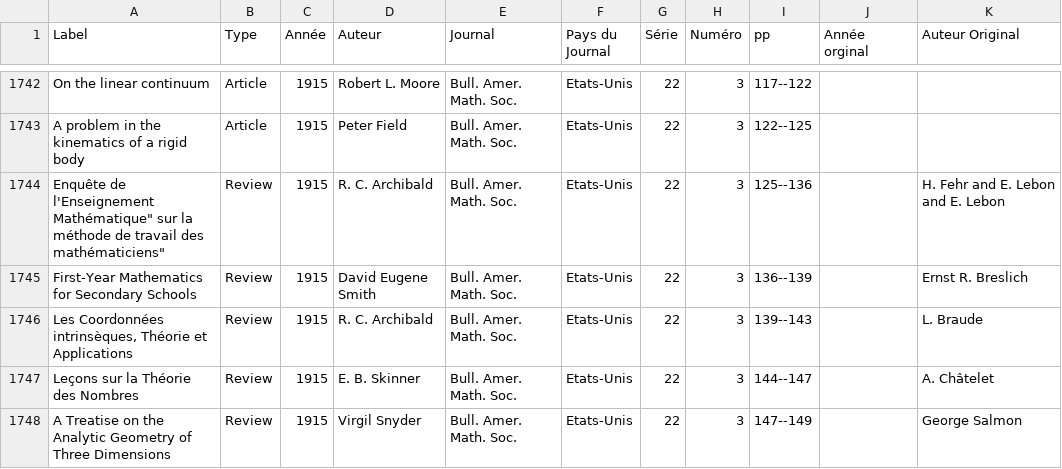
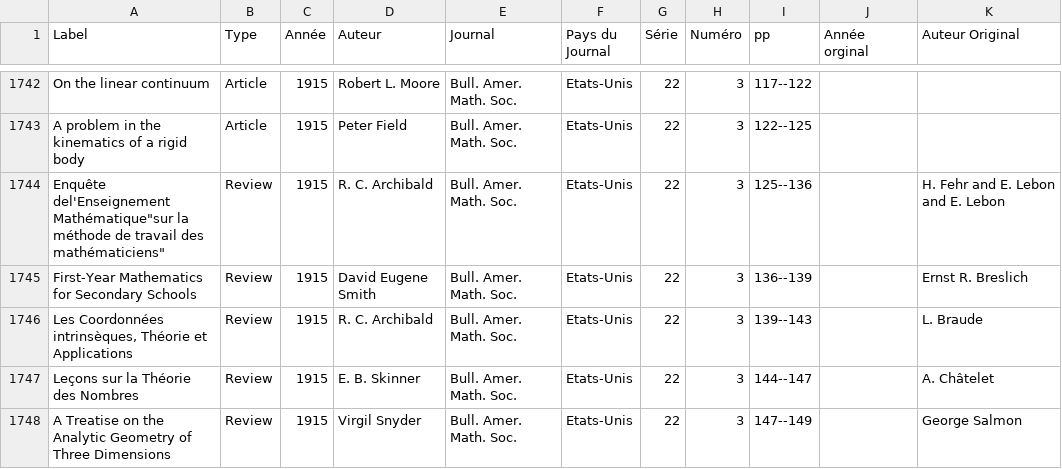
Before and after one commit to simoncarrignon/phd, a CSV file: dev/samson/bull.csv, drawn as a sheet; only a part is shown, gaps mark what is left out; the diff names each change by its address in the sheet, - before the commit and + after, or states it on an @@ line.

```diff
--- a/dev/samson/bull.csv
+++ b/dev/samson/bull.csv
-A1744 (Label): Enquête de l'Enseignement Mathématique" sur la méthode…
+A1744 (Label): Enquête del'Enseignement Mathématique"sur la méthode…
```
Also changed, not shown: dev/samson/tran.csv, 1 other file.
